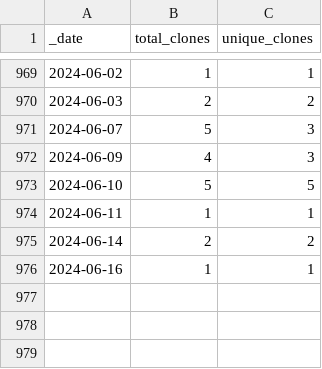
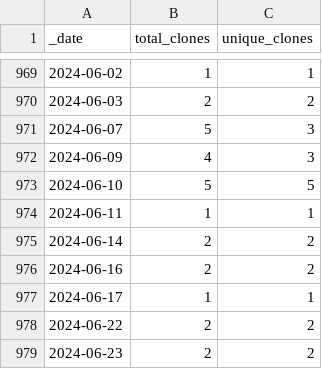
Before and after one commit to 0m4r/MMM-SoccerLiveScore, a CSV file: traffic/clones.csv, drawn as a sheet; only a part is shown, gaps mark what is left out.

```diff
--- a/traffic/clones.csv
+++ b/traffic/clones.csv
@@ -975,2 +975,5 @@ _date,total_clones,unique_clones
 2024-06-14,2,2
-2024-06-16,1,1
+2024-06-16,2,2
+2024-06-17,1,1
+2024-06-22,2,2
+2024-06-23,2,2
```
Also changed, not shown: traffic/views.csv, 1 other file.
